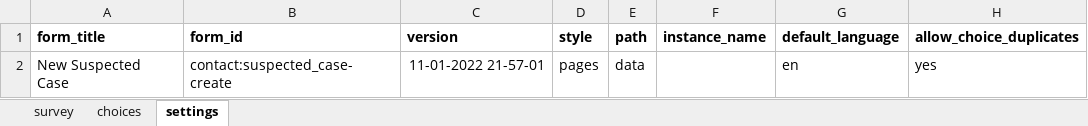
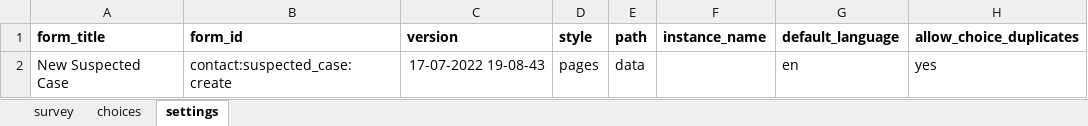
Before and after one commit to oyierp/Bodaboda_Test, an Excel workbook: config-boda-moh-ke-master/forms/contact/suspected_case-create.xlsx, sheet settings, drawn as a sheet; values as stored, in another font and other column widths than the file's, no borders; the diff names each change by its address in the sheet, - before the commit and + after, or states it on an @@ line.

```diff
--- a/config-boda-moh-ke-master/forms/contact/suspected_case-create.xlsx (sheet settings)
+++ b/config-boda-moh-ke-master/forms/contact/suspected_case-create.xlsx (sheet settings)
-B2 (form_id): contact:suspected_case-create
+B2 (form_id): contact:suspected_case:create
-C2 (version): 11-01-2022 21-57-01
+C2 (version): 17-07-2022 19-08-43
```
Also changed, not shown: config-boda-moh-ke-master/forms/contact/suspected_case-edit.xlsx.
